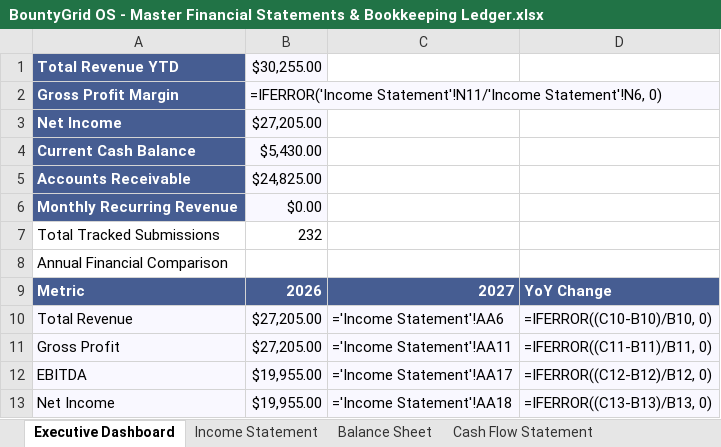
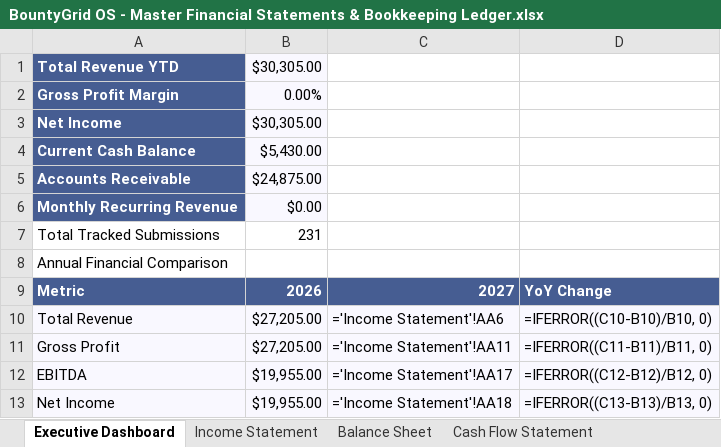
Before and after one commit to gcoinstash-cmd/bountygrid-commander, an Excel workbook: BountyGrid OS - Master Financial Statements & Bookkeeping Ledger.xlsx, sheet Executive Dashboard, drawn as a sheet; values as stored, in another font and other column widths than the file's, no borders; formulas without a stored value are shown as written; the diff names each change by its address in the sheet, - before the commit and + after, or states it on an @@ line.

```diff
--- a/BountyGrid OS - Master Financial Statements & Bookkeeping Ledger.xlsx (sheet Executive Dashboard)
+++ b/BountyGrid OS - Master Financial Statements & Bookkeeping Ledger.xlsx (sheet Executive Dashboard)
-B1: $30,255.00
+B1: $30,305.00
-B2: =IFERROR('Income Statement'!N11/'Income Statement'!N6, 0)
+B2: 0.00%
-B3: $27,205.00
+B3: $30,305.00
-B5: $24,825.00
+B5: $24,875.00
-B7: 232
+B7: 231
```
Also changed, not shown: sheet Transaction Ledger, sheet Cash Flow Statement, sheet Balance Sheet, 1 other file.
